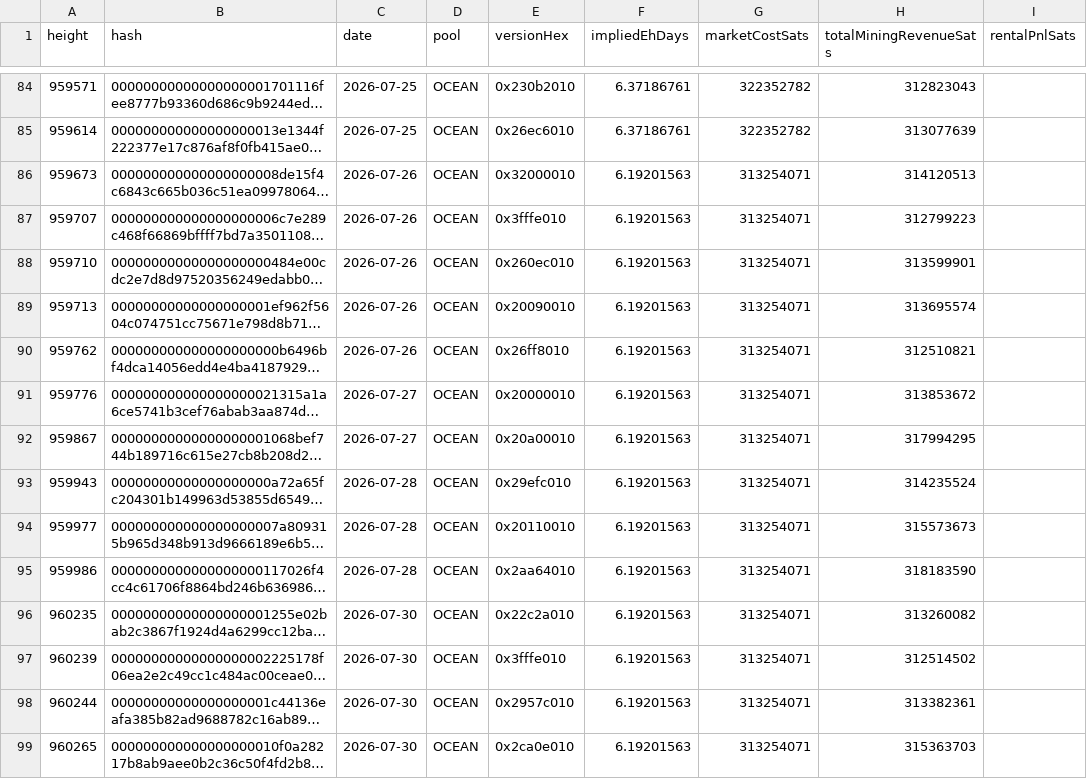
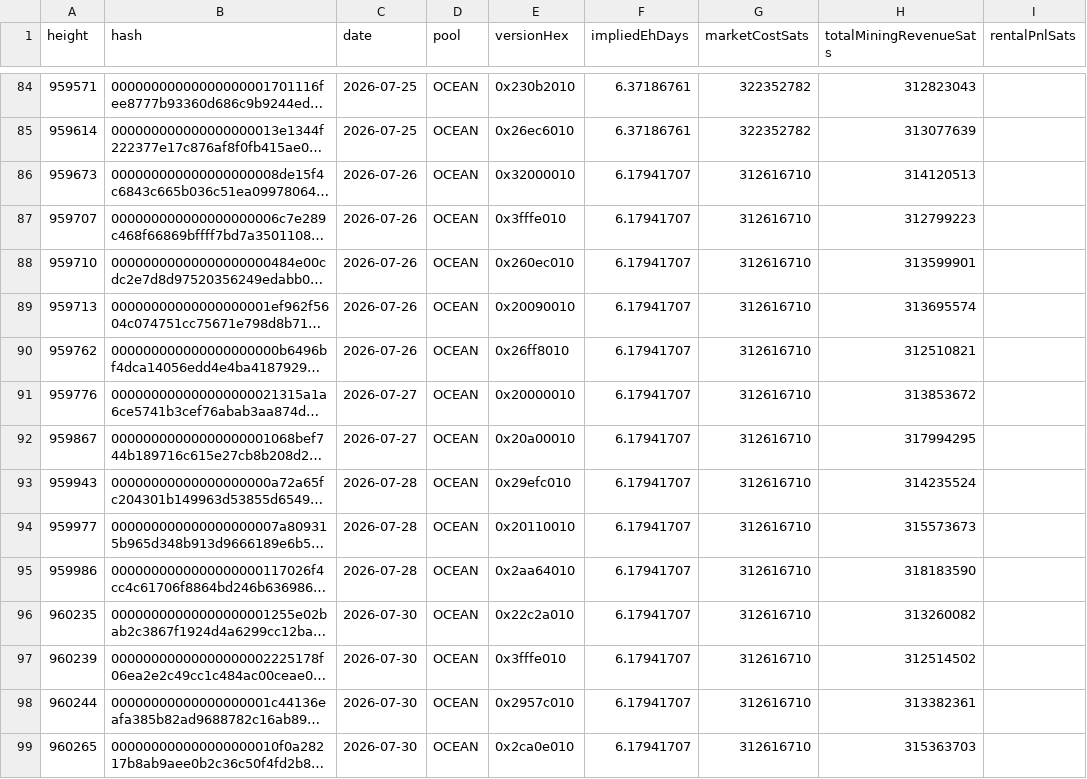
Before and after one commit to btcpavao/bip110-war-chest, a CSV file: public/data/signaling-blocks.csv, drawn as a sheet; only a part is shown, gaps mark what is left out; long unchanged cells end in …; the diff covers the shown part only; the diff names each change by its address in the sheet, - before the commit and + after, or states it on an @@ line.

```diff
--- a/public/data/signaling-blocks.csv
+++ b/public/data/signaling-blocks.csv
-F86:F99 (impliedEhDays): 6.19201563
+F86:F99 (impliedEhDays): 6.17941707
-G86:G99 (marketCostSats): 313254071
+G86:G99 (marketCostSats): 312616710
```
Also changed, not shown: 32 edited cells elsewhere in this file, 9 other files.
